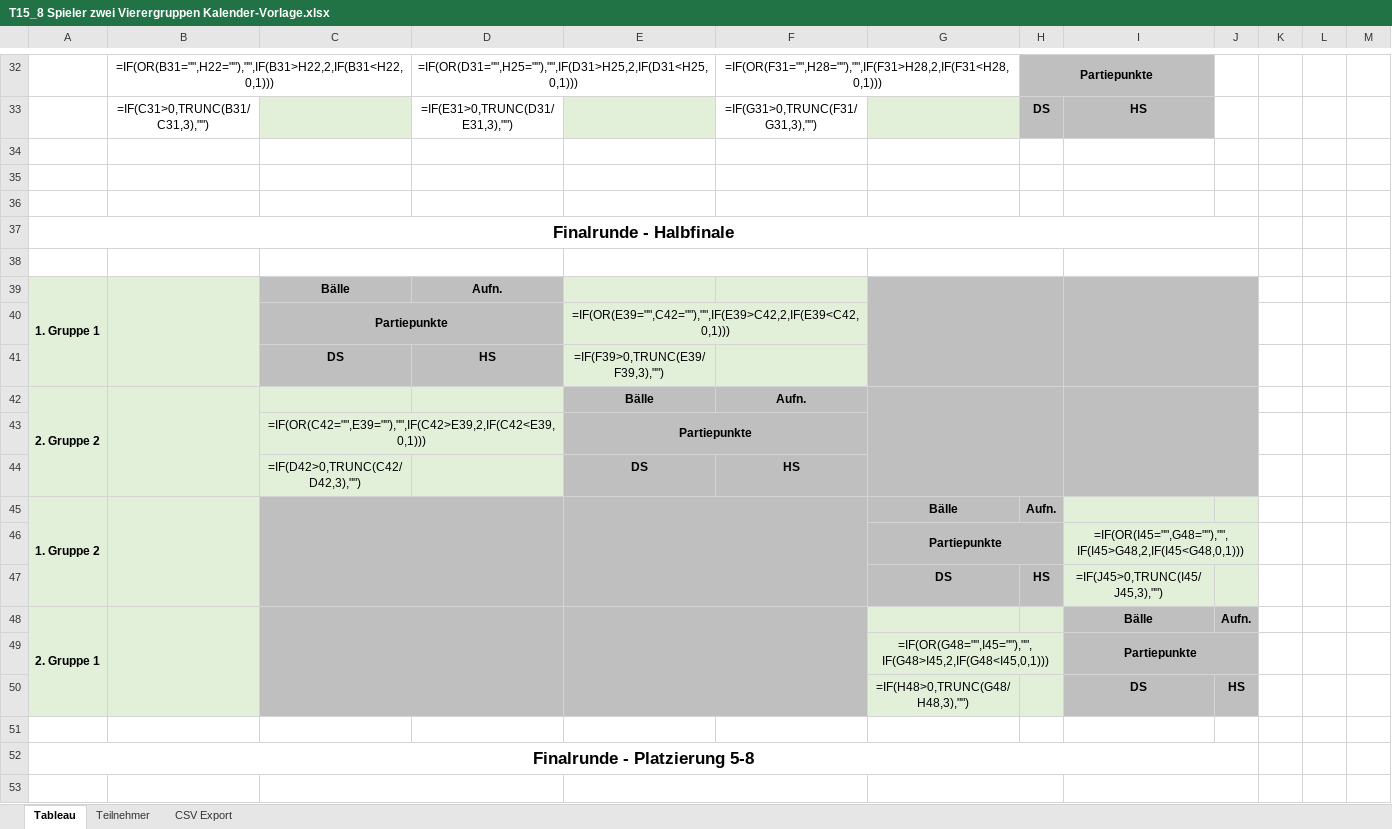
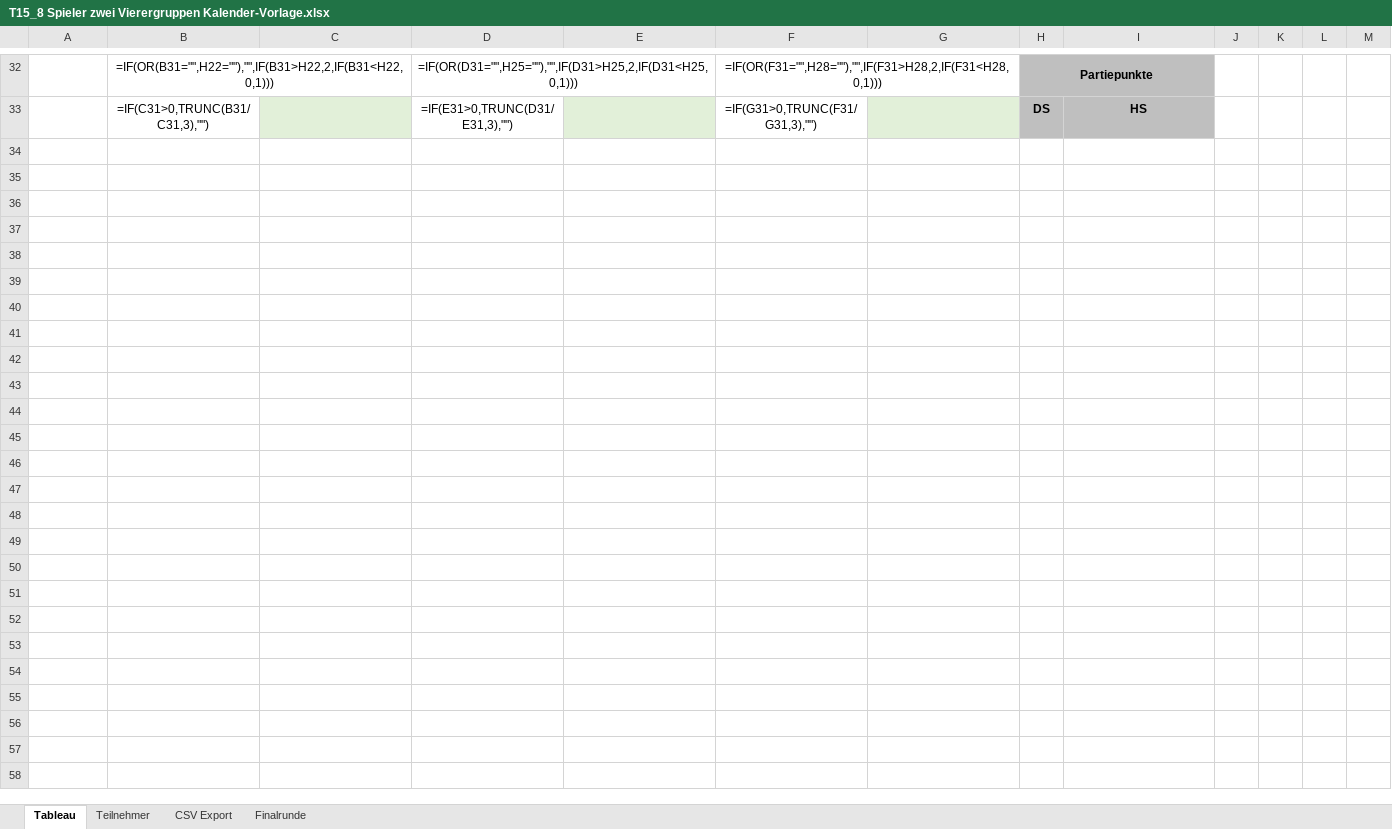
Before and after one commit to bojenet/billard-scoreboard, an Excel workbook: nbv_turniermodi_excel/T15_8 Spieler zwei Vierergruppen Kalender-Vorlage.xlsx, sheet Tableau, drawn as a sheet; only a part is shown, gaps mark what is left out; values as stored, in another font and other column widths than the file's, no borders; formulas without a stored value are shown as written; rows hold the shown columns only; the diff covers the shown part only; the diff names each change by its address in the sheet, - before the commit and + after, or states it on an @@ line.

```diff
--- a/nbv_turniermodi_excel/T15_8 Spieler zwei Vierergruppen Kalender-Vorlage.xlsx (sheet Tableau)
+++ b/nbv_turniermodi_excel/T15_8 Spieler zwei Vierergruppen Kalender-Vorlage.xlsx (sheet Tableau)
+sheet tab: Finalrunde
-row 34: (empty)
-row 35: (empty)
-row 36: (empty)
-row 37: Finalrunde - Halbfinale
-row 38: Spieler | Pass | 1. Gruppe 1 |  | 2. Gruppe 2 |  | 1. Gruppe 2 |  | 2. Gruppe 1
-row 39: 1. Gruppe 1 |  | Bälle | Aufn.
-row 40:  |  | Partiepunkte |  | =IF(OR(E39="",C42=""),"",IF(E39>C42,2,IF(E39<C42,0,1)))
-row 41:  |  | DS | HS | =IF(F39>0,TRUNC(E39/F39,3),"")
-row 42: 2. Gruppe 2 |  |  |  | Bälle | Aufn.
-row 43:  |  | =IF(OR(C42="",E39=""),"",IF(C42>E39,2,IF(C42<E39,0,1))) |  | Partiepunkte
-row 44:  |  | =IF(D42>0,TRUNC(C42/D42,3),"") |  | DS | HS
-row 45: 1. Gruppe 2 |  |  |  |  |  | Bälle | Aufn.
-row 46:  |  |  |  |  |  | Partiepunkte |  | =IF(OR(I45="",G48=""),"",IF(I45>G48,2,IF(I45<G48,0,1)))
-row 47:  |  |  |  |  |  | DS | HS | =IF(J45>0,TRUNC(I45/J45,3),"")
-row 48: 2. Gruppe 1 |  |  |  |  |  |  |  | Bälle | Aufn.
-row 49:  |  |  |  |  |  | =IF(OR(G48="",I45=""),"",IF(G48>I45,2,IF(G48<I45,0,1))) |  | Partiepunkte
-row 50:  |  |  |  |  |  | =IF(H48>0,TRUNC(G48/H48,3),"") |  | DS | HS
-row 51: (empty)
-row 52: Finalrunde - Platzierung 5-8
-row 53: Spieler | Pass | 3. Gruppe 1 |  | 3. Gruppe 2 |  | 4. Gruppe 1 |  | 4. Gruppe 2
```
Also changed, not shown: 27 removed rows elsewhere in this sheet, sheet CSV Export.
